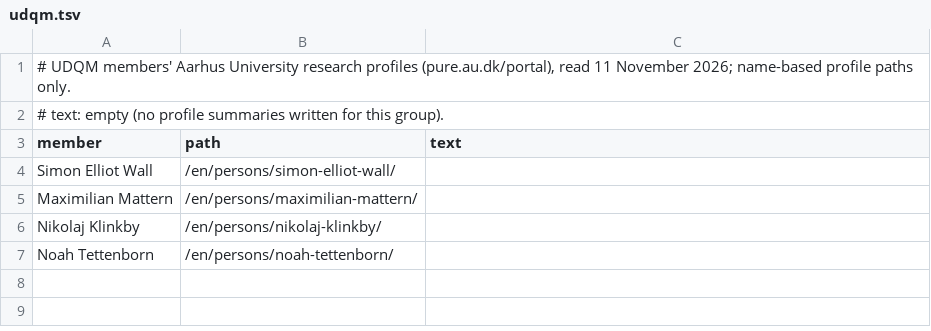
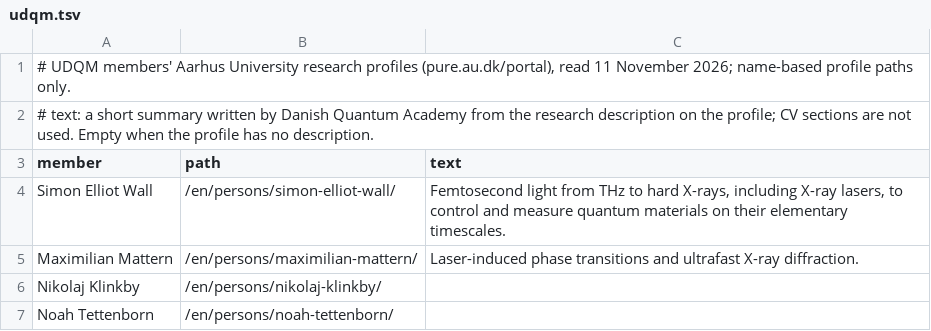
Before and after one commit to danishquantumacademy/kvantekort, a TSV file: data/groups/profiles/udqm.tsv, drawn as a sheet.

```diff
--- a/data/groups/profiles/udqm.tsv
+++ b/data/groups/profiles/udqm.tsv
@@ -1,6 +1,6 @@
 # UDQM members' Aarhus University research profiles (pure.au.dk/portal), read 11 November 2026; name-based profile paths only.
-# text: empty (no profile summaries written for this group).
+# text: a short summary written by Danish Quantum Academy from the research description on the profile; CV sections are not used. Empty when the profile has no description.
 member	path	text
-Simon Elliot Wall	/en/persons/simon-elliot-wall/	
-Maximilian Mattern	/en/persons/maximilian-mattern/	
+Simon Elliot Wall	/en/persons/simon-elliot-wall/	Femtosecond light from THz to hard X-rays, including X-ray lasers, to control and measure quantum materials on their elementary timescales.
+Maximilian Mattern	/en/persons/maximilian-mattern/	Laser-induced phase transitions and ultrafast X-ray diffraction.
 Nikolaj Klinkby	/en/persons/nikolaj-klinkby/	
```
Also changed, not shown: data/groups/profiles/auchem.tsv, data/groups/profiles/aucs.tsv, 22 other files.
